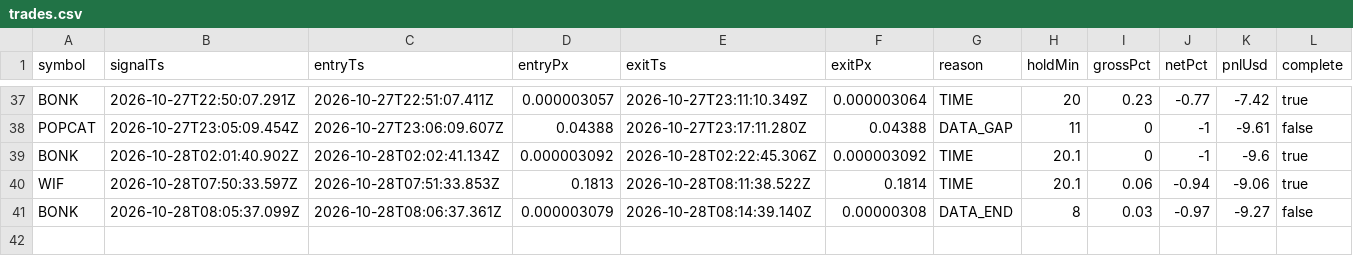
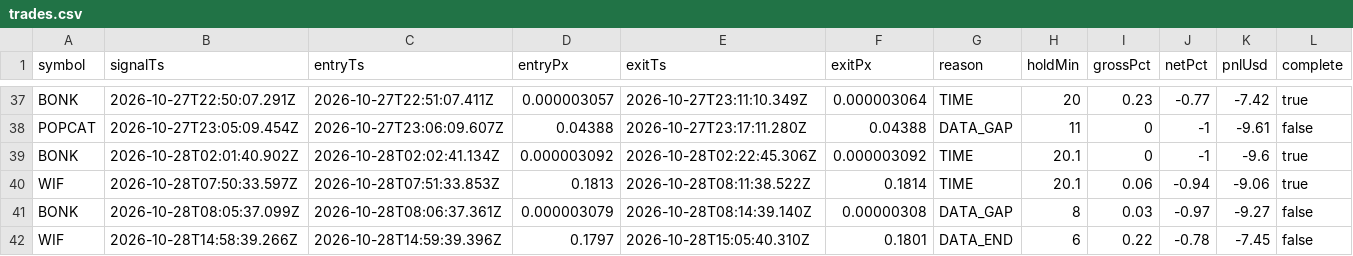
Before and after one commit to jyofst/jyofst.github.io, a CSV file: sim/trades.csv, drawn as a sheet; only a part is shown, gaps mark what is left out.

```diff
--- a/sim/trades.csv
+++ b/sim/trades.csv
@@ -40,2 +40,3 @@ BONK,2026-10-28T02:01:40.902Z,2026-10-28T02:02:41.134Z,0.000003092,2026-10-28T02
 WIF,2026-10-28T07:50:33.597Z,2026-10-28T07:51:33.853Z,0.1813,2026-10-28T08:11:38.522Z,0.1814,TIME,20.1,0.06,-0.94,-9.06,true
-BONK,2026-10-28T08:05:37.099Z,2026-10-28T08:06:37.361Z,0.000003079,2026-10-28T08:14:39.140Z,0.00000308,DATA_END,8,0.03,-0.97,-9.27,false
+BONK,2026-10-28T08:05:37.099Z,2026-10-28T08:06:37.361Z,0.000003079,2026-10-28T08:14:39.140Z,0.00000308,DATA_GAP,8,0.03,-0.97,-9.27,false
+WIF,2026-10-28T14:58:39.266Z,2026-10-28T14:59:39.396Z,0.1797,2026-10-28T15:05:40.310Z,0.1801,DATA_END,6,0.22,-0.78,-7.45,false
```
Also changed, not shown: 4 other files.
